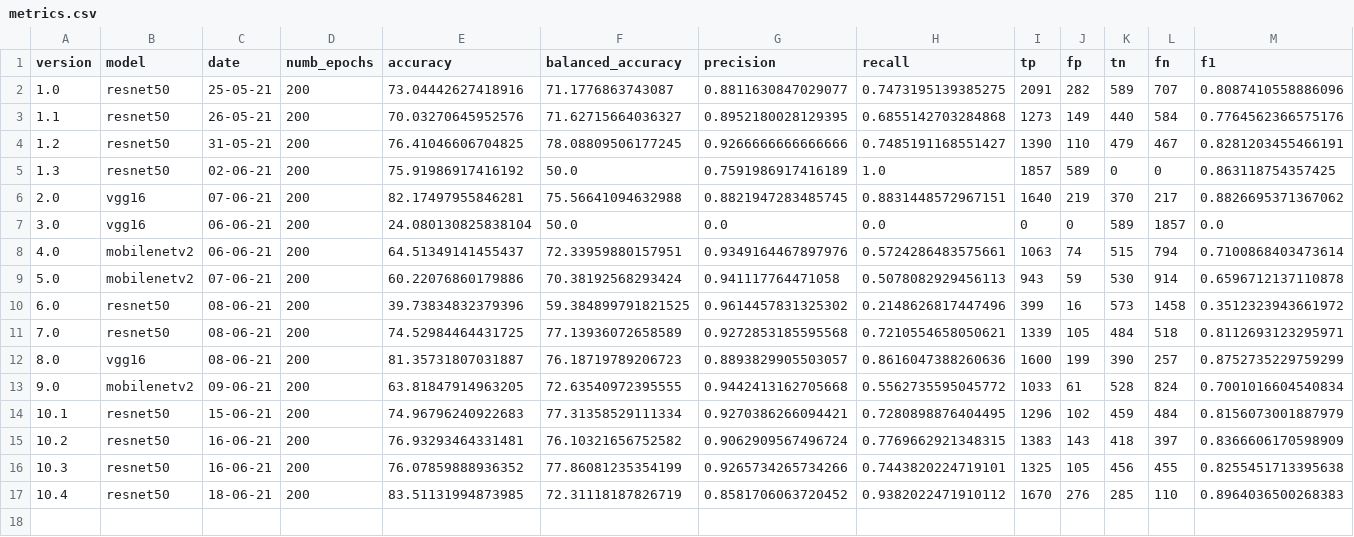
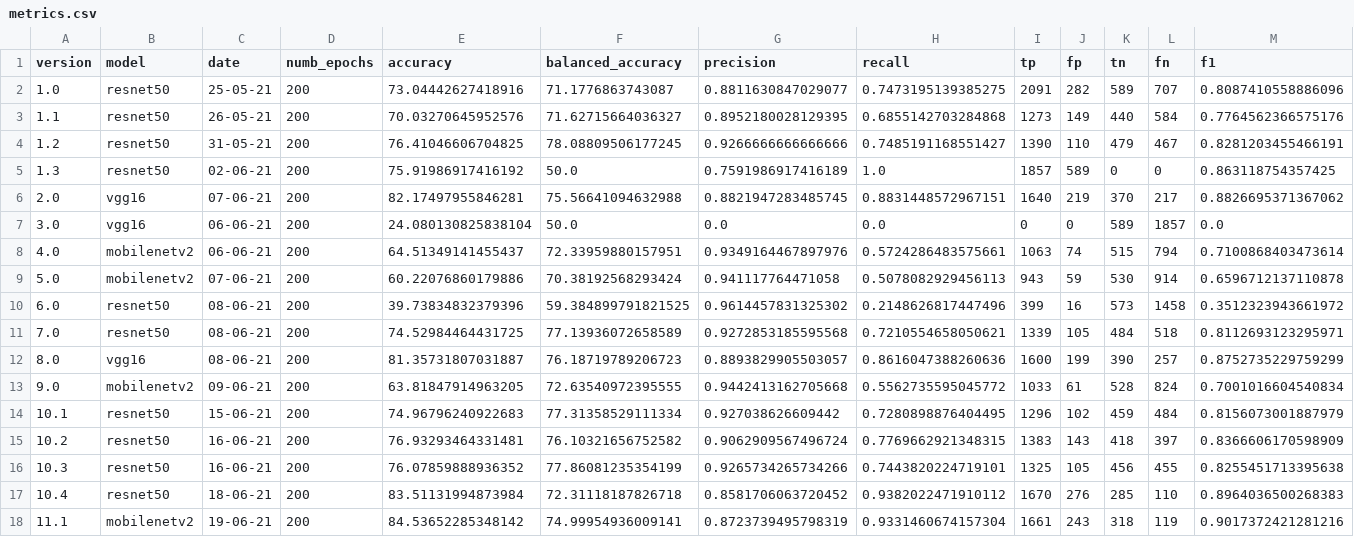
Before and after one commit to beamaia/ic-neural-networks-sensitivity-analysis-bb, a CSV file: cnn/results/metrics.csv, drawn as a sheet.

```diff
--- a/cnn/results/metrics.csv
+++ b/cnn/results/metrics.csv
@@ -13,5 +13,6 @@ version,model,date,numb_epochs,accuracy,balanced_accuracy,precision,recall,tp,fp
 9.0,mobilenetv2,09-06-21,200,63.81847914963205,72.63540972395555,0.9442413162705668,0.5562735595045772,1033,61,528,824,0.7001016604540834
-10.1,resnet50,15-06-21,200,74.96796240922683,77.31358529111334,0.9270386266094421,0.7280898876404495,1296,102,459,484,0.8156073001887979
+10.1,resnet50,15-06-21,200,74.96796240922683,77.31358529111334,0.927038626609442,0.7280898876404495,1296,102,459,484,0.8156073001887979
 10.2,resnet50,16-06-21,200,76.93293464331481,76.10321656752582,0.9062909567496724,0.7769662921348315,1383,143,418,397,0.8366606170598909
 10.3,resnet50,16-06-21,200,76.07859888936352,77.86081235354199,0.9265734265734266,0.7443820224719101,1325,105,456,455,0.8255451713395638
-10.4,resnet50,18-06-21,200,83.51131994873985,72.31118187826719,0.8581706063720452,0.9382022471910112,1670,276,285,110,0.8964036500268383
+10.4,resnet50,18-06-21,200,83.51131994873984,72.31118187826718,0.8581706063720452,0.9382022471910112,1670,276,285,110,0.8964036500268383
+11.1,mobilenetv2,19-06-21,200,84.53652285348142,74.99954936009141,0.8723739495798319,0.9331460674157304,1661,243,318,119,0.9017372421281216
```
Also changed, not shown: 2 other files.
